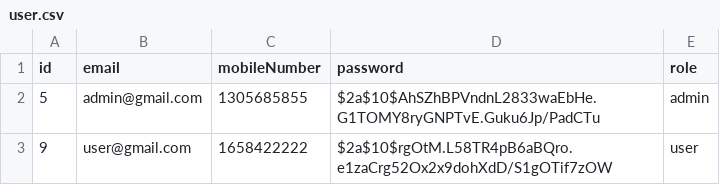
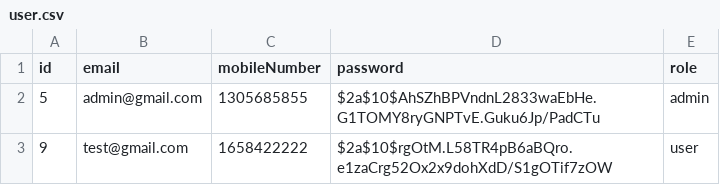
Before and after one commit to ismail855/Donation-Collection-System, a CSV file: DB (CSV)/user.csv, drawn as a sheet.

Commit message:
Update user.csv

```diff
--- a/DB (CSV)/user.csv
+++ b/DB (CSV)/user.csv
@@ -2,2 +2,2 @@ id,email,mobileNumber,password,role
 5,admin@gmail.com,1305685855,$2a$10$AhSZhBPVndnL2833waEbHe.G1TOMY8ryGNPTvE.Guku6Jp/PadCTu,admin
-9,user@gmail.com,1658422222,$2a$10$rgOtM.L58TR4pB6aBQro.e1zaCrg52Ox2x9dohXdD/S1gOTif7zOW,user
+9,test@gmail.com,1658422222,$2a$10$rgOtM.L58TR4pB6aBQro.e1zaCrg52Ox2x9dohXdD/S1gOTif7zOW,user
```
